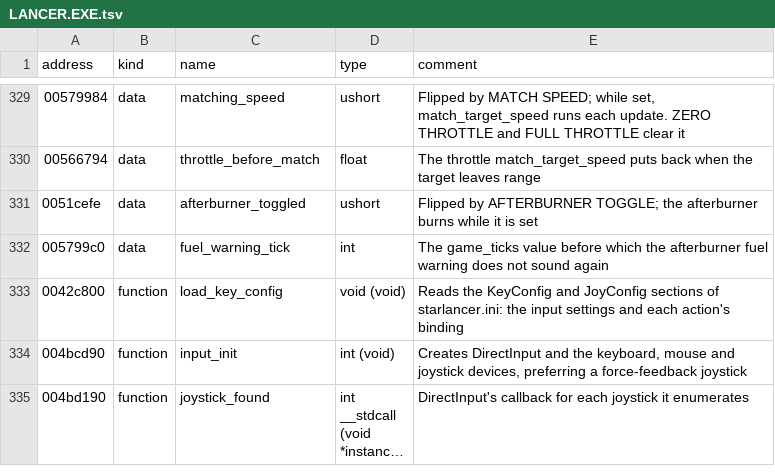
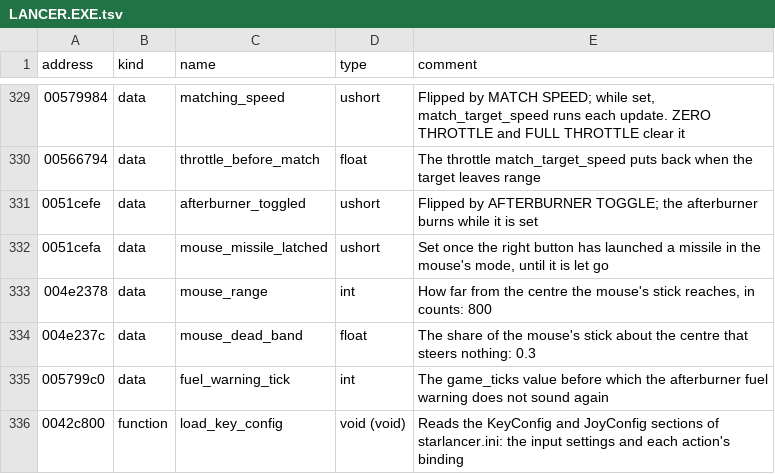
Before and after one commit to vdmkenny/openreliant, a TSV file: ghidra/names/LANCER.EXE.tsv, drawn as a sheet; only a part is shown, gaps mark what is left out; the shorter side is filled out with more unchanged rows; long unchanged cells end in ….

Commit message:
feat: steering by the mouse (#276)
With Controller=2 the game steers by the mouse, which the port read only for
the pause menu. The mouse's movement now gathers into a stick position in the
Player Control order's data, with the game's range and dead band; the left
button fires and the right launches a missile once a press, and the mouse
moves the power ball and shifts the shields while those are held. The window
holds the mouse in flight, as DirectInput's exclusive mouse is held.

The game adds the last read's movement each time the order runs, once a frame
as well as once a step, so the mouse steered further the faster the frames;
the port adds each read's movement once.

```diff
--- a/ghidra/names/LANCER.EXE.tsv
+++ b/ghidra/names/LANCER.EXE.tsv
@@ -331,2 +331,5 @@ address	kind	name	type	comment
 0051cefe	data	afterburner_toggled	ushort	Flipped by AFTERBURNER TOGGLE; the afterburner burns while it is set
+0051cefa	data	mouse_missile_latched	ushort	Set once the right button has launched a missile in the mouse's mode, until it is let go
+004e2378	data	mouse_range	int	How far from the centre the mouse's stick reaches, in counts: 800
+004e237c	data	mouse_dead_band	float	The share of the mouse's stick about the centre that steers nothing: 0.3
 005799c0	data	fuel_warning_tick	int	The game_ticks value before which the afterburner fuel warning does not sound again
```
Also changed, not shown: 7 other files.
